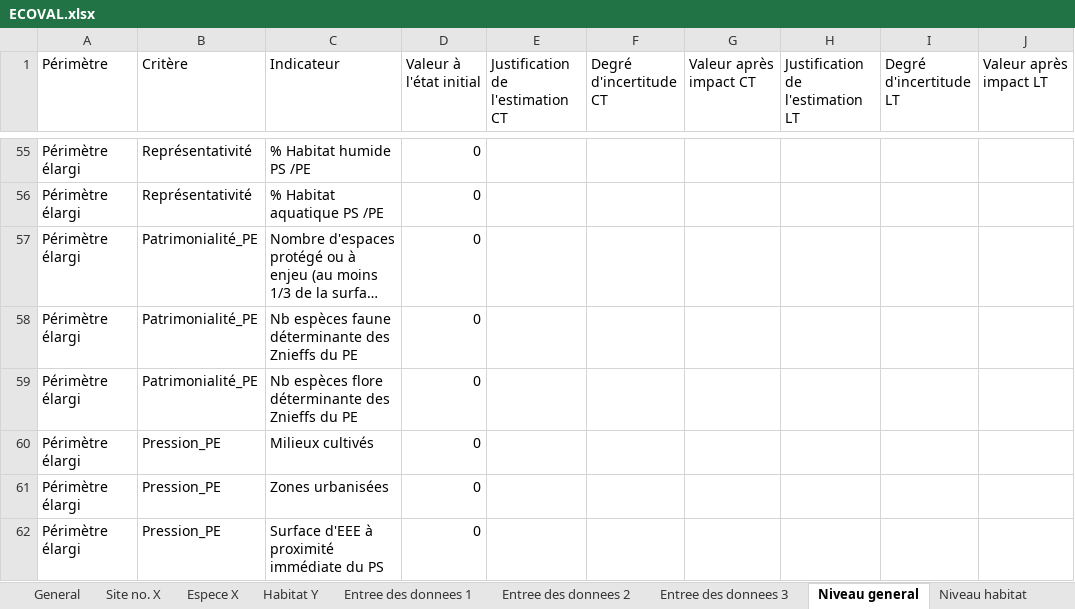
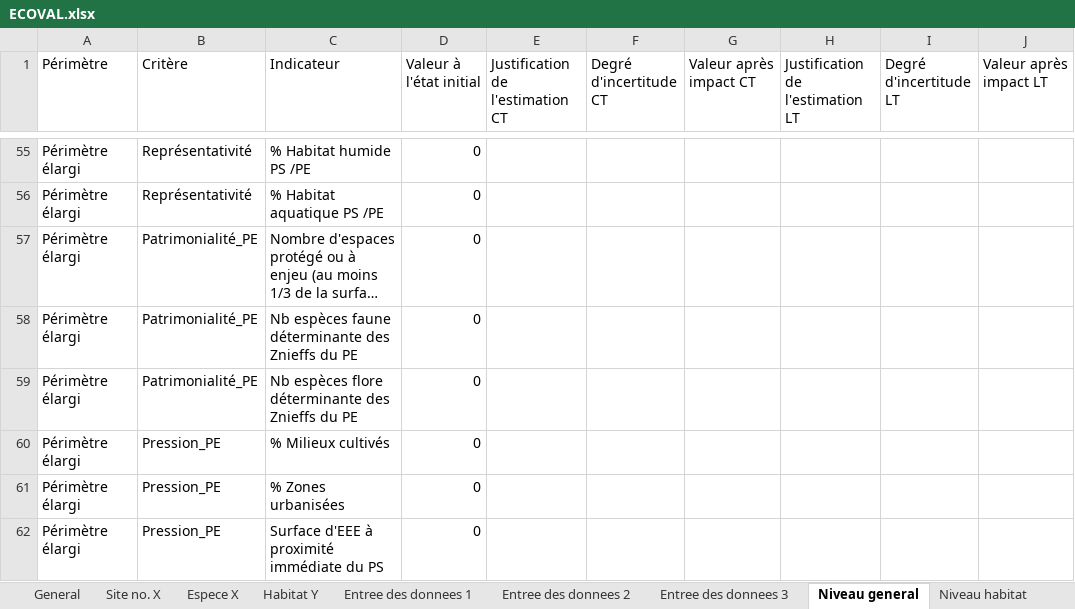
Before and after one commit to fzao/ECOVAL, an Excel workbook: model/ECOVAL.xlsx, sheet Niveau general, drawn as a sheet; only a part is shown, gaps mark what is left out; long unchanged cells end in …; values as stored, in another font and other column widths than the file's, no borders; the diff names each change by its address in the sheet, - before the commit and + after, or states it on an @@ line.

Commit message:
add '%' text input

```diff
--- a/model/ECOVAL.xlsx (sheet Niveau general)
+++ b/model/ECOVAL.xlsx (sheet Niveau general)
-C60 (Indicateur): Milieux cultivés
+C60 (Indicateur): % Milieux cultivés
-C61 (Indicateur): Zones urbanisées
+C61 (Indicateur): % Zones urbanisées
```
